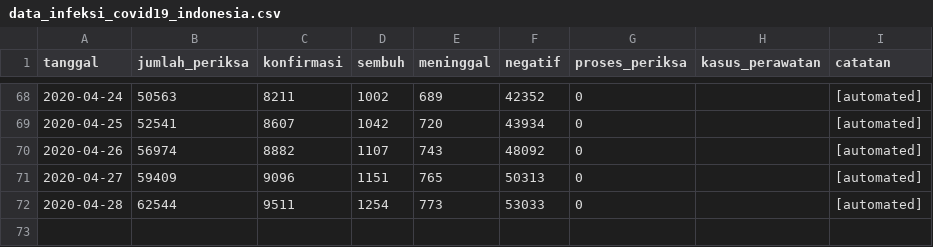
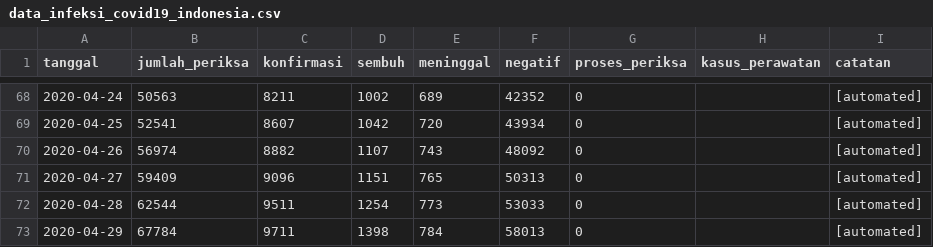
Before and after one commit to taruma/inkovis, a CSV file: dataset/data_infeksi_covid19_indonesia.csv, drawn as a sheet; only a part is shown, gaps mark what is left out; the diff names each change by its address in the sheet, - before the commit and + after, or states it on an @@ line.

Commit message:
Actions: Update Dataset

```diff
--- a/dataset/data_infeksi_covid19_indonesia.csv
+++ b/dataset/data_infeksi_covid19_indonesia.csv
+row 73: 2020-04-29 | 67784 | 9711 | 1398 | 784 | 58013 | 0 |  | [automated]
```
Also changed, not shown: 3 other files.
